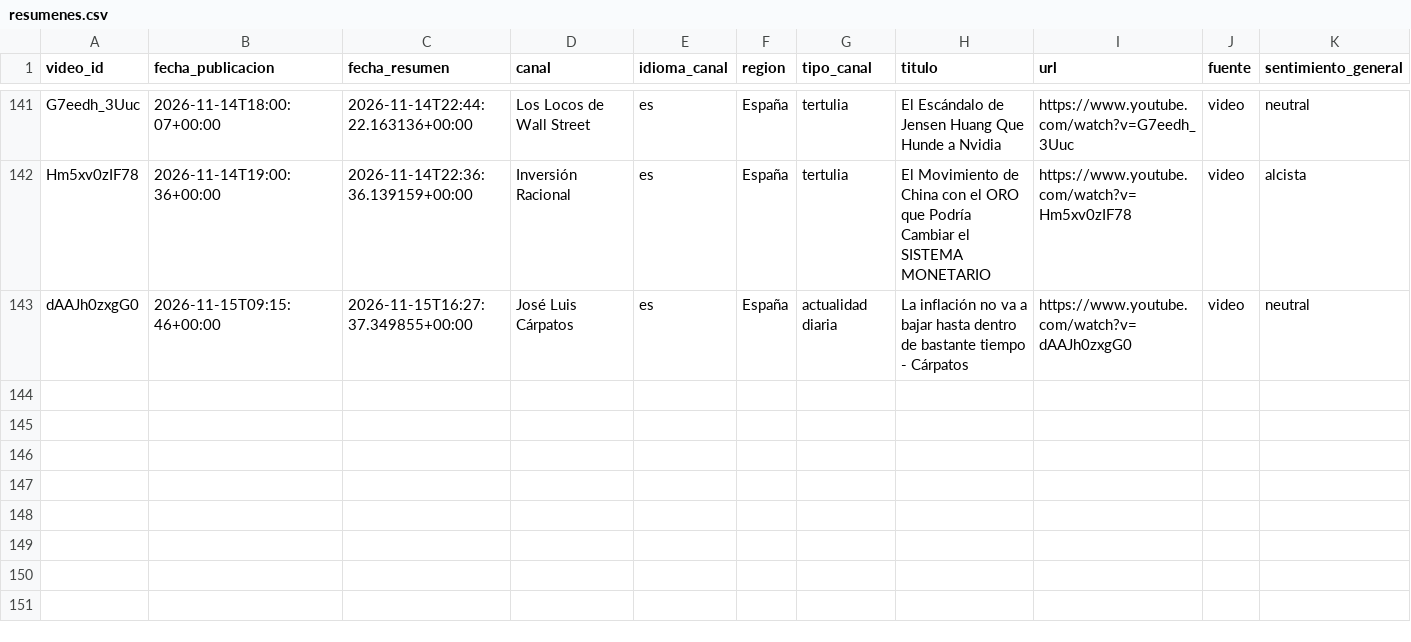
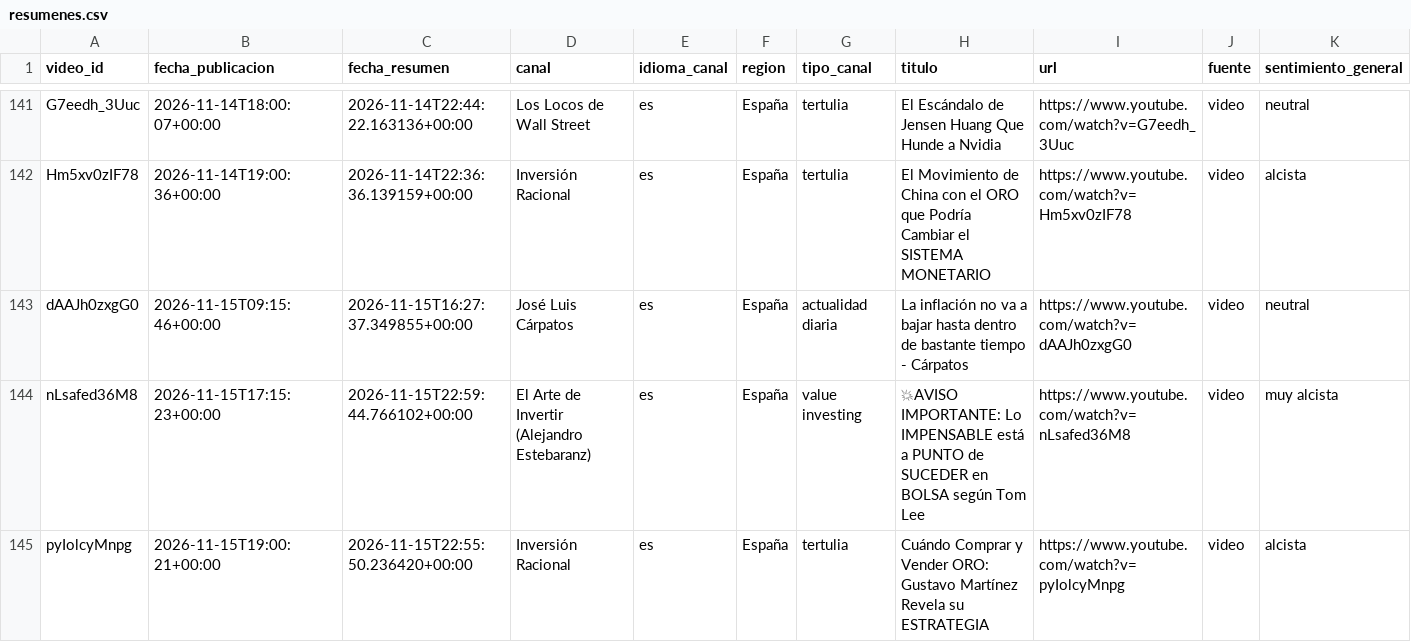
Before and after one commit to jmtroyano/resumenes-youtube, a CSV file: data/resumenes.csv, drawn as a sheet; only a part is shown, gaps mark what is left out; rows hold the shown columns only; the diff names each change by its address in the sheet, - before the commit and + after, or states it on an @@ line.

```diff
--- a/data/resumenes.csv
+++ b/data/resumenes.csv
+row 144: nLsafed36M8 | 2026-11-15T17:15:23+00:00 | 2026-11-15T22:59:44.766102+00:00 | El Arte de Invertir (Alejandro Estebaranz) | es | España | value investing | 💥AVISO IMPORTANTE: Lo IMPENSABLE está a PUNTO de SUCEDER en BOLSA según Tom Lee | https://www.youtube.com/watch?v=nLsafed36M8 | video | muy alcista
+row 145: pyIolcyMnpg | 2026-11-15T19:00:21+00:00 | 2026-11-15T22:55:50.236420+00:00 | Inversión Racional | es | España | tertulia | Cuándo Comprar y Vender ORO: Gustavo Martínez Revela su ESTRATEGIA | https://www.youtube.com/watch?v=pyIolcyMnpg | video | alcista
```
Also changed, not shown: data/sentimiento_por_tema.csv, 3 other files.
